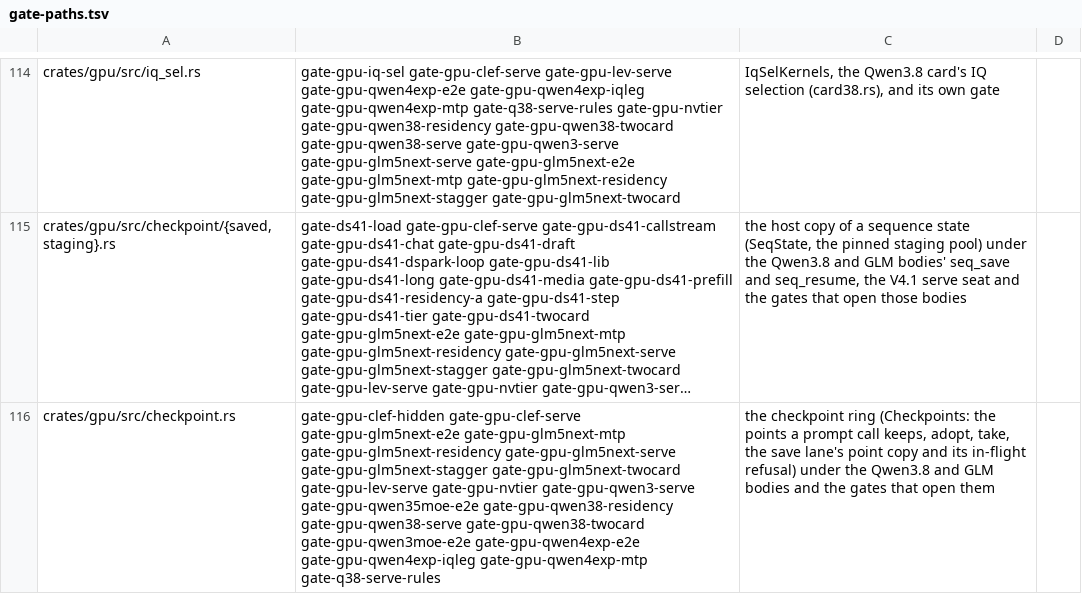
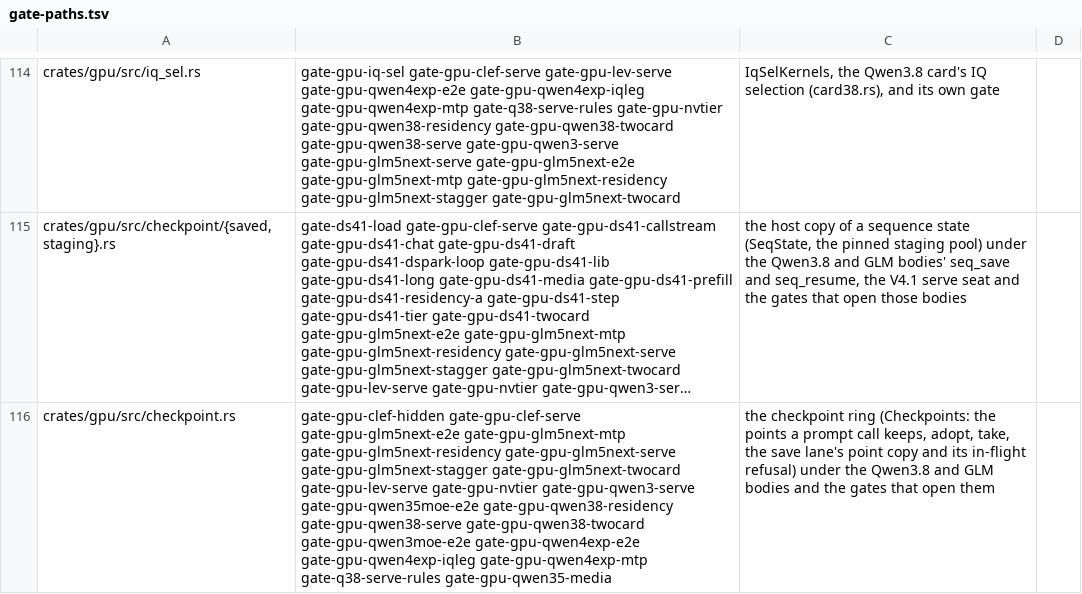
Before and after one commit to Burntgogi/bloomery, a TSV file: tools/gate-paths.tsv, drawn as a sheet; only a part is shown, gaps mark what is left out; long unchanged cells end in …; the diff covers the shown part only; the diff names each change by its address in the sheet, - before the commit and + after, or states it on an @@ line.

```diff
--- a/tools/gate-paths.tsv
+++ b/tools/gate-paths.tsv
-B116: …gate-gpu-qwen4exp-mtp gate-q38-serve-rules
+B116: …gate-gpu-qwen4exp-mtp gate-q38-serve-rules gate-gpu-qwen35-media
```
Also changed, not shown: 1 edited cell elsewhere in this file.
